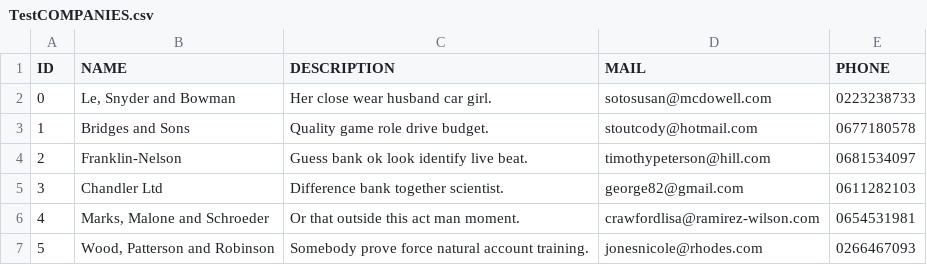
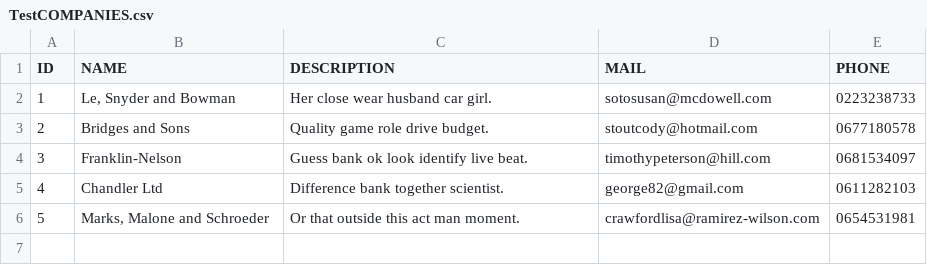
Before and after one commit to LouisCrl/Projet-Web-A2, a CSV file: TestCOMPANIES.csv, drawn as a sheet; the diff names each change by its address in the sheet, - before the commit and + after, or states it on an @@ line.

```diff
--- a/TestCOMPANIES.csv
+++ b/TestCOMPANIES.csv
@@ column A (ID) renumbered between rows 2 and 6 @@
-row 7: 5 | Wood, Patterson and Robinson | Somebody prove force natural account training. | jonesnicole@rhodes.com | 0266467093
```
Also changed, not shown: APPLICATIONS.csv, COMPANIES.csv, 2 other files.
